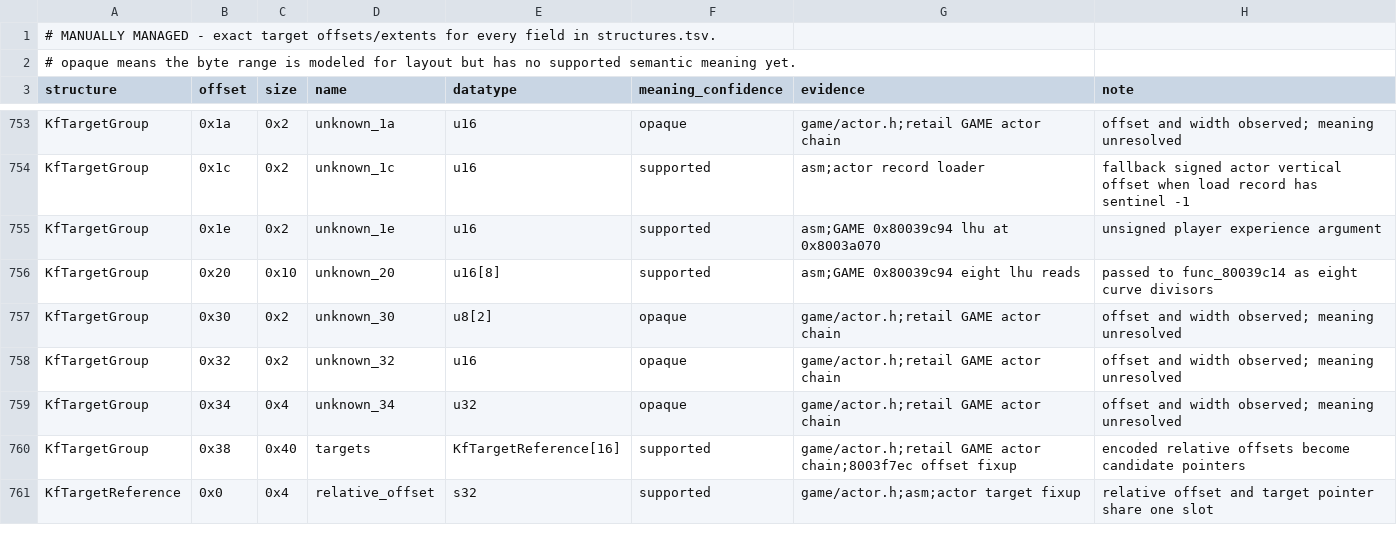
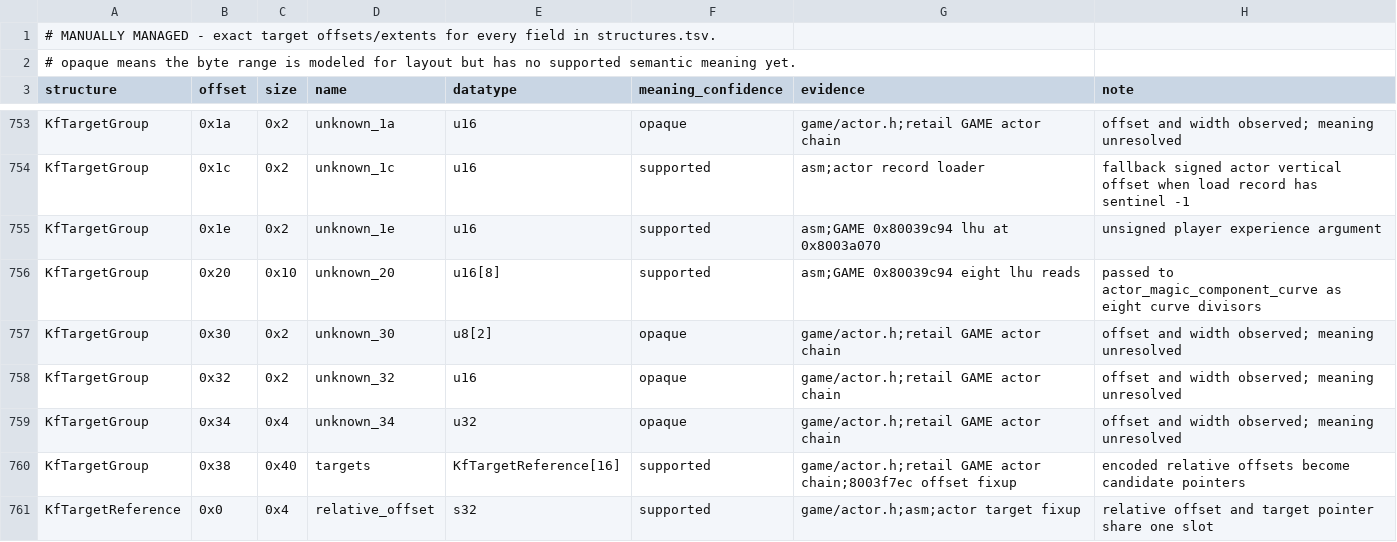
Before and after one commit to sushi-shi/kings-field-2-decomp, a TSV file: config/retail/structure_fields.tsv, drawn as a sheet; only a part is shown, gaps mark what is left out.

```diff
--- a/config/retail/structure_fields.tsv
+++ b/config/retail/structure_fields.tsv
@@ -755,3 +755,3 @@ KfTargetGroup	0x1c	0x2	unknown_1c	u16	supported	asm;actor record loader	fallback
 KfTargetGroup	0x1e	0x2	unknown_1e	u16	supported	asm;GAME 0x80039c94 lhu at 0x8003a070	unsigned player experience argument
-KfTargetGroup	0x20	0x10	unknown_20	u16[8]	supported	asm;GAME 0x80039c94 eight lhu reads	passed to func_80039c14 as eight curve divisors
+KfTargetGroup	0x20	0x10	unknown_20	u16[8]	supported	asm;GAME 0x80039c94 eight lhu reads	passed to actor_magic_component_curve as eight curve divisors
 KfTargetGroup	0x30	0x2	unknown_30	u8[2]	opaque	game/actor.h;retail GAME actor chain	offset and width observed; meaning unresolved
```
Also changed, not shown: config/retail/function_identities.tsv, 16 other files.
